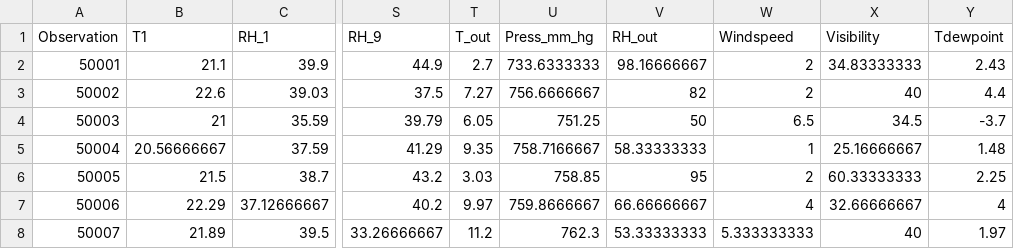
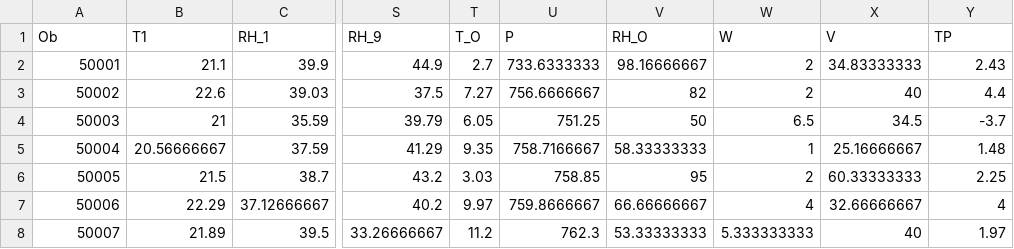
Before and after one commit to slvkmr/ML-Predict-The-Energy-used, a CSV file: Data/test.csv, drawn as a sheet; only a part is shown, gaps mark what is left out; the diff names each change by its address in the sheet, - before the commit and + after, or states it on an @@ line.

Commit message:
Add files via upload

```diff
--- a/Data/test.csv
+++ b/Data/test.csv
-A1: Observation
+A1: Ob
-T1: T_out
+T1: T_O
-U1: Press_mm_hg
+U1: P
-V1: RH_out
+V1: RH_O
-W1: Windspeed
+W1: W
-X1: Visibility
+X1: V
-Y1: Tdewpoint
+Y1: TP
```
